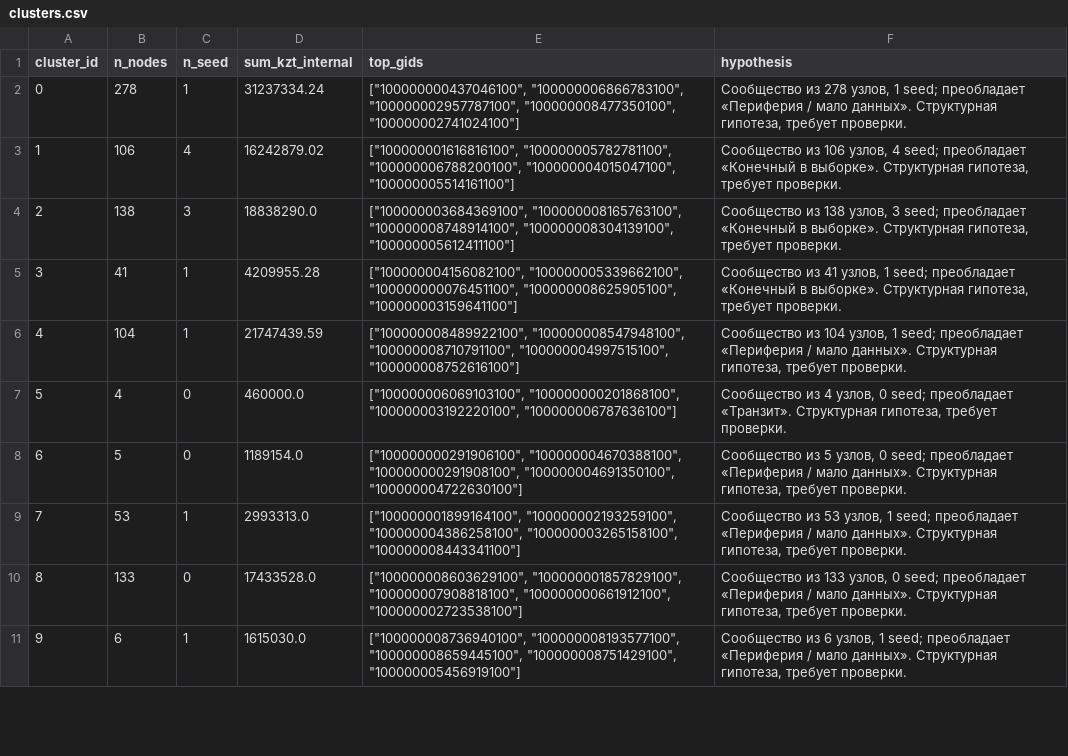
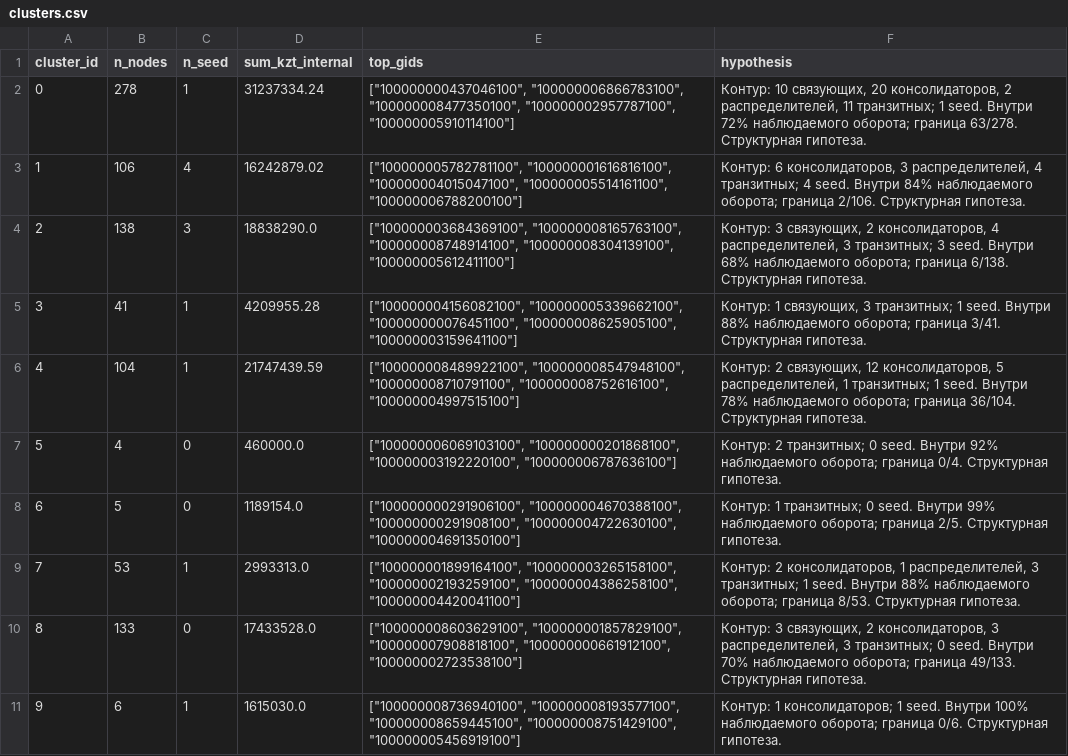
Before and after one commit to BAITC-Hacks/hack-5a6e2058-embeddedai, a CSV file: artifacts/clusters.csv, drawn as a sheet; only a part is shown; the diff covers the shown part only.

Commit message:
feat: Enhance investigation features and UI improvements
- Added new analysis tab and community map functionality in the main application.
- Improved node detail view with additional investigation options and downloadable dossier.
- Introduced edge information display on graph interactions.
- Updated styles for graph options and edge info display.
- Refactored report rendering to include detailed method explanations.
- Implemented community graph loading and visualization.
- Added new tests for investigation logic and resilience metrics.
- Enhanced API endpoints for better data retrieval and validation.

```diff
--- a/artifacts/clusters.csv
+++ b/artifacts/clusters.csv
@@ -1,11 +1,11 @@
 cluster_id,n_nodes,n_seed,sum_kzt_internal,top_gids,hypothesis
-0,278,1,31237334.24,"[""100000000437046100"", ""100000006866783100"", ""100000002957787100"", ""100000008477350100"", ""100000002741024100""]","Сообщество из 278 узлов, 1 seed; преобладает «Периферия / мало данных». Структурная гипотеза, требует проверки."
-1,106,4,16242879.02,"[""100000001616816100"", ""100000005782781100"", ""100000006788200100"", ""100000004015047100"", ""100000005514161100""]","Сообщество из 106 узлов, 4 seed; преобладает «Конечный в выборке». Структурная гипотеза, требует проверки."
-2,138,3,18838290.0,"[""100000003684369100"", ""100000008165763100"", ""100000008748914100"", ""100000008304139100"", ""100000005612411100""]","Сообщество из 138 узлов, 3 seed; преобладает «Конечный в выборке». Структурная гипотеза, требует проверки."
-3,41,1,4209955.28,"[""100000004156082100"", ""100000005339662100"", ""100000000076451100"", ""100000008625905100"", ""100000003159641100""]","Сообщество из 41 узлов, 1 seed; преобладает «Конечный в выборке». Структурная гипотеза, требует проверки."
-4,104,1,21747439.59,"[""100000008489922100"", ""100000008547948100"", ""100000008710791100"", ""100000004997515100"", ""100000008752616100""]","Сообщество из 104 узлов, 1 seed; преобладает «Периферия / мало данных». Структурная гипотеза, требует проверки."
-5,4,0,460000.0,"[""100000006069103100"", ""100000000201868100"", ""100000003192220100"", ""100000006787636100""]","Сообщество из 4 узлов, 0 seed; преобладает «Транзит». Структурная гипотеза, требует проверки."
-6,5,0,1189154.0,"[""100000000291906100"", ""100000004670388100"", ""100000000291908100"", ""100000004691350100"", ""100000004722630100""]","Сообщество из 5 узлов, 0 seed; преобладает «Периферия / мало данных». Структурная гипотеза, требует проверки."
-7,53,1,2993313.0,"[""100000001899164100"", ""100000002193259100"", ""100000004386258100"", ""100000003265158100"", ""100000008443341100""]","Сообщество из 53 узлов, 1 seed; преобладает «Периферия / мало данных». Структурная гипотеза, требует проверки."
-8,133,0,17433528.0,"[""100000008603629100"", ""100000001857829100"", ""100000007908818100"", ""100000000661912100"", ""100000002723538100""]","Сообщество из 133 узлов, 0 seed; преобладает «Периферия / мало данных». Структурная гипотеза, требует проверки."
-9,6,1,1615030.0,"[""100000008736940100"", ""100000008193577100"", ""100000008659445100"", ""100000008751429100"", ""100000005456919100""]","Сообщество из 6 узлов, 1 seed; преобладает «Периферия / мало данных». Структурная гипотеза, требует проверки."
+0,278,1,31237334.24,"[""100000000437046100"", ""100000006866783100"", ""100000008477350100"", ""100000002957787100"", ""100000005910114100""]","Контур: 10 связующих, 20 консолидаторов, 2 распределителей, 11 транзитных; 1 seed. Внутри 72% наблюдаемого оборота; граница 63/278. Структурная гипотеза."
+1,106,4,16242879.02,"[""100000005782781100"", ""100000001616816100"", ""100000004015047100"", ""100000005514161100"", ""100000006788200100""]","Контур: 6 консолидаторов, 3 распределителей, 4 транзитных; 4 seed. Внутри 84% наблюдаемого оборота; граница 2/106. Структурная гипотеза."
+2,138,3,18838290.0,"[""100000003684369100"", ""100000008165763100"", ""100000008748914100"", ""100000008304139100"", ""100000005612411100""]","Контур: 3 связующих, 2 консолидаторов, 4 распределителей, 3 транзитных; 3 seed. Внутри 68% наблюдаемого оборота; граница 6/138. Структурная гипотеза."
+3,41,1,4209955.28,"[""100000004156082100"", ""100000005339662100"", ""100000000076451100"", ""100000008625905100"", ""100000003159641100""]","Контур: 1 связующих, 3 транзитных; 1 seed. Внутри 88% наблюдаемого оборота; граница 3/41. Структурная гипотеза."
+4,104,1,21747439.59,"[""100000008489922100"", ""100000008547948100"", ""100000008710791100"", ""100000008752616100"", ""100000004997515100""]","Контур: 2 связующих, 12 консолидаторов, 5 распределителей, 1 транзитных; 1 seed. Внутри 78% наблюдаемого оборота; граница 36/104. Структурная гипотеза."
+5,4,0,460000.0,"[""100000006069103100"", ""100000000201868100"", ""100000003192220100"", ""100000006787636100""]",Контур: 2 транзитных; 0 seed. Внутри 92% наблюдаемого оборота; граница 0/4. Структурная гипотеза.
+6,5,0,1189154.0,"[""100000000291906100"", ""100000004670388100"", ""100000000291908100"", ""100000004722630100"", ""100000004691350100""]",Контур: 1 транзитных; 0 seed. Внутри 99% наблюдаемого оборота; граница 2/5. Структурная гипотеза.
+7,53,1,2993313.0,"[""100000001899164100"", ""100000003265158100"", ""100000002193259100"", ""100000004386258100"", ""100000004420041100""]","Контур: 2 консолидаторов, 1 распределителей, 3 транзитных; 1 seed. Внутри 88% наблюдаемого оборота; граница 8/53. Структурная гипотеза."
+8,133,0,17433528.0,"[""100000008603629100"", ""100000001857829100"", ""100000007908818100"", ""100000000661912100"", ""100000002723538100""]","Контур: 3 связующих, 2 консолидаторов, 3 распределителей, 3 транзитных; 0 seed. Внутри 70% наблюдаемого оборота; граница 49/133. Структурная гипотеза."
+9,6,1,1615030.0,"[""100000008736940100"", ""100000008193577100"", ""100000008659445100"", ""100000008751429100"", ""100000005456919100""]",Контур: 1 консолидаторов; 1 seed. Внутри 100% наблюдаемого оборота; граница 0/6. Структурная гипотеза.
```
Also changed, not shown: 88 edited cells elsewhere in this file, 14 other files.
